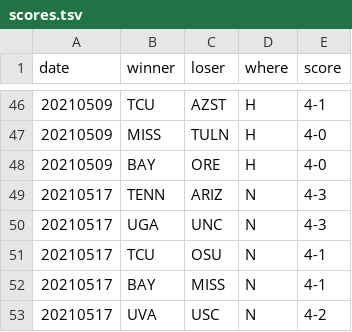
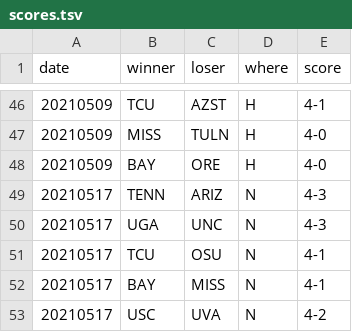
Before and after one commit to slam10s/may-madness, a TSV file: data/2020-21/ncaam/scores.tsv, drawn as a sheet; only a part is shown, gaps mark what is left out.

```diff
--- a/data/2020-21/ncaam/scores.tsv
+++ b/data/2020-21/ncaam/scores.tsv
@@ -52,2 +52,2 @@ date	winner	loser	where	score
 20210517	BAY 	MISS 	N	4-1
-20210517	UVA 	USC  	N	4-2
+20210517	USC 	UVA  	N	4-2
```
Also changed, not shown: data/2020-21/ncaam/schedule.tsv, data/2020-21/schedule/05-17.tsv, 3 other files.
